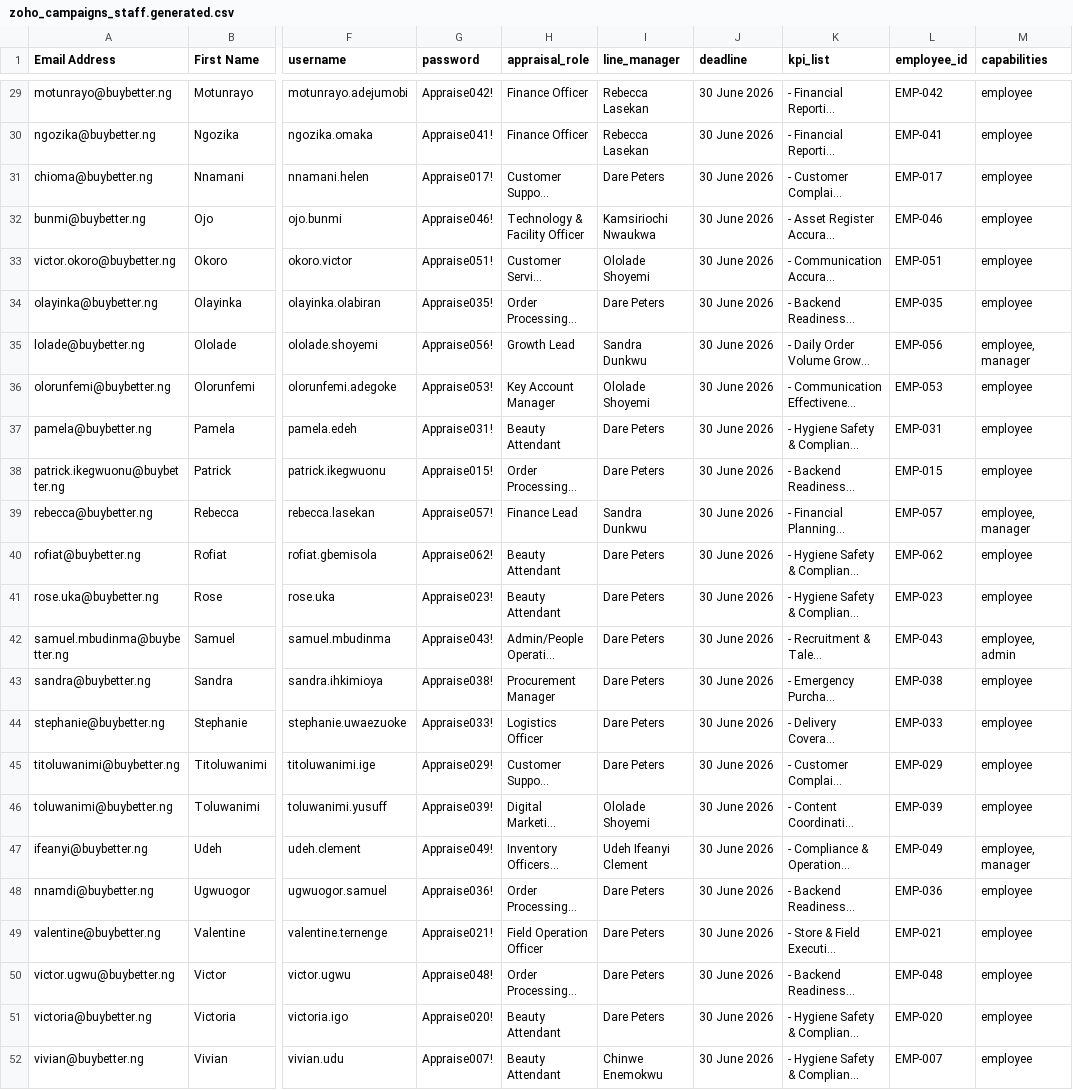
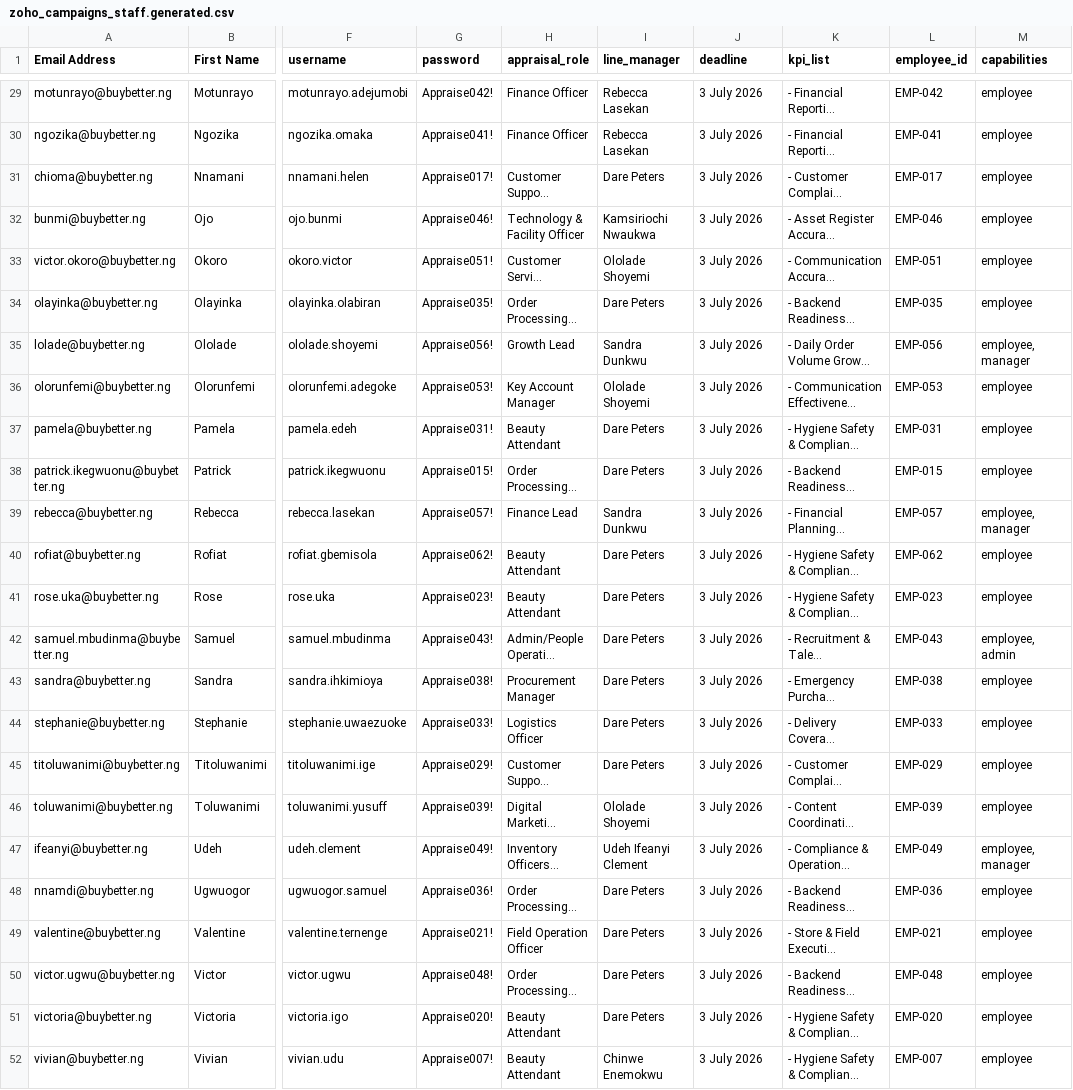
Before and after one commit to adminbuybetter/higaruma, a CSV file: frontend/generated/zoho_campaigns_staff.generated.csv, drawn as a sheet; only a part is shown, gaps mark what is left out; long unchanged cells end in …; the diff covers the shown part only; the diff names each change by its address in the sheet, - before the commit and + after, or states it on an @@ line.

Commit message:
Adjust appraisal phase deadlines

```diff
--- a/frontend/generated/zoho_campaigns_staff.generated.csv
+++ b/frontend/generated/zoho_campaigns_staff.generated.csv
-J29:J52 (deadline): 30 June 2026
+J29:J52 (deadline): 3 July 2026
```
Also changed, not shown: 27 edited cells elsewhere in this file, frontend/generated/zoho_campaigns_reviewer_only.generated.csv, 7 other files.
